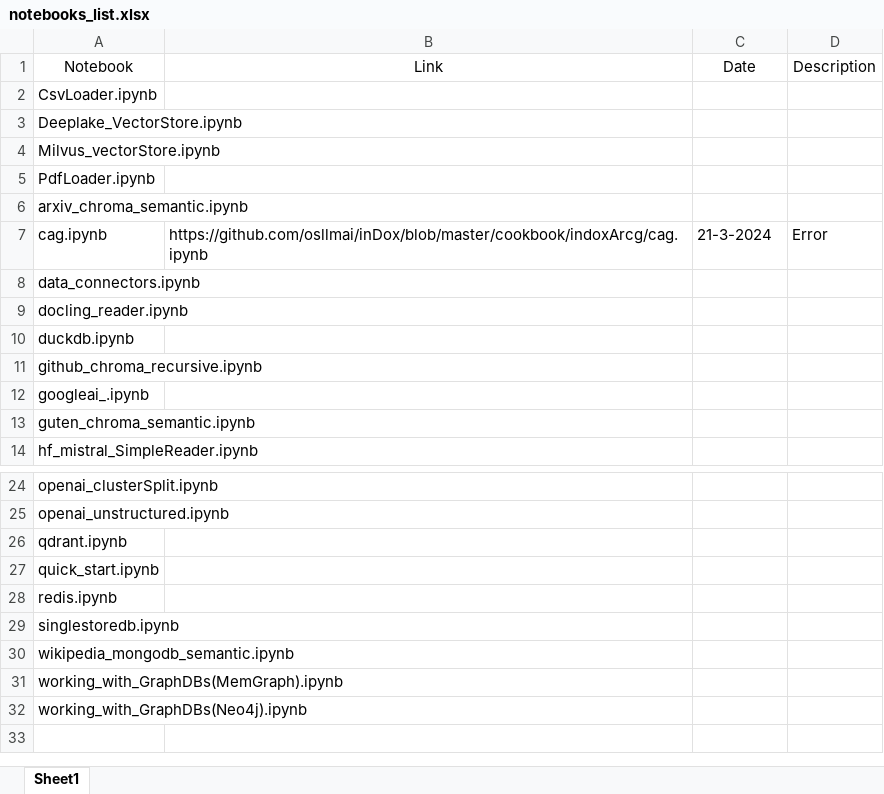
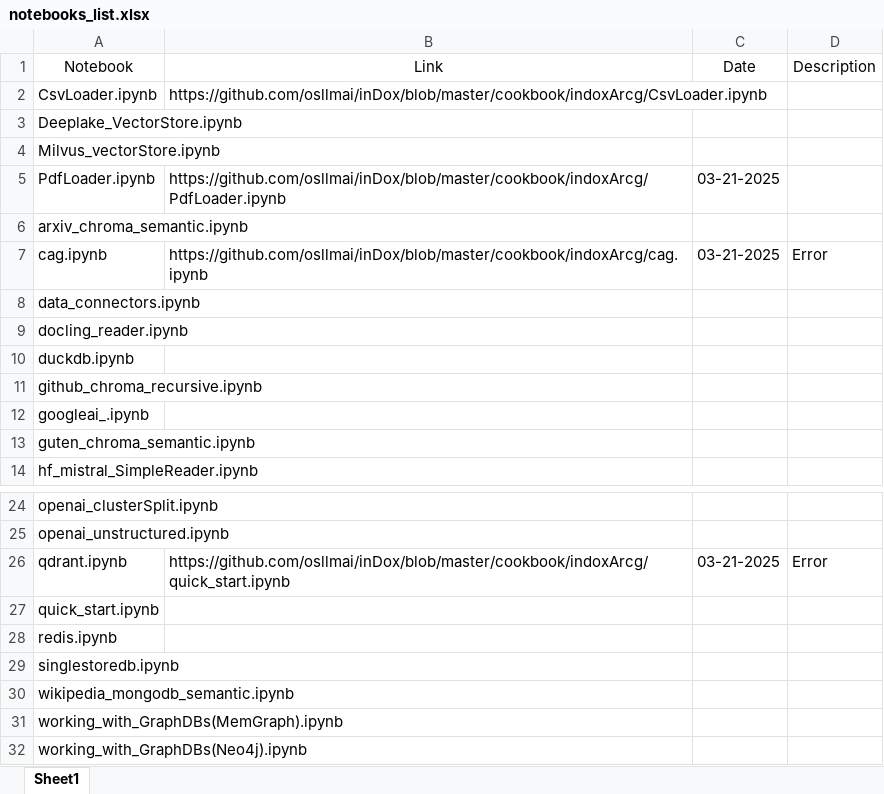
Before and after one commit to osllmai/inDox, an Excel workbook: docs/classic/versioned_docs/version-0.3/indoxArcg/notebooks_list.xlsx, sheet Sheet1, drawn as a sheet; only a part is shown, gaps mark what is left out; values as stored, in another font and other column widths than the file's, no borders; the diff names each change by its address in the sheet, - before the commit and + after, or states it on an @@ line.

```diff
--- a/docs/classic/versioned_docs/version-0.3/indoxArcg/notebooks_list.xlsx (sheet Sheet1)
+++ b/docs/classic/versioned_docs/version-0.3/indoxArcg/notebooks_list.xlsx (sheet Sheet1)
-B2 (Link): (empty)
+B2 (Link): https://github.com/osllmai/inDox/blob/master/cookbook/indoxArcg/CsvLoader.ipynb
-B5 (Link): (empty)
+B5 (Link): https://github.com/osllmai/inDox/blob/master/cookbook/indoxArcg/PdfLoader.ipynb
-C5 (Date): (empty)
+C5 (Date): 03-21-2025
-C7 (Date): 21-3-2024
+C7 (Date): 03-21-2025
-B26 (Link): (empty)
+B26 (Link): https://github.com/osllmai/inDox/blob/master/cookbook/indoxArcg/quick_start.ipynb
-C26 (Date): (empty)
+C26 (Date): 03-21-2025
-D26 (Description): (empty)
+D26 (Description): Error
```
Also changed, not shown: 23 other files.
